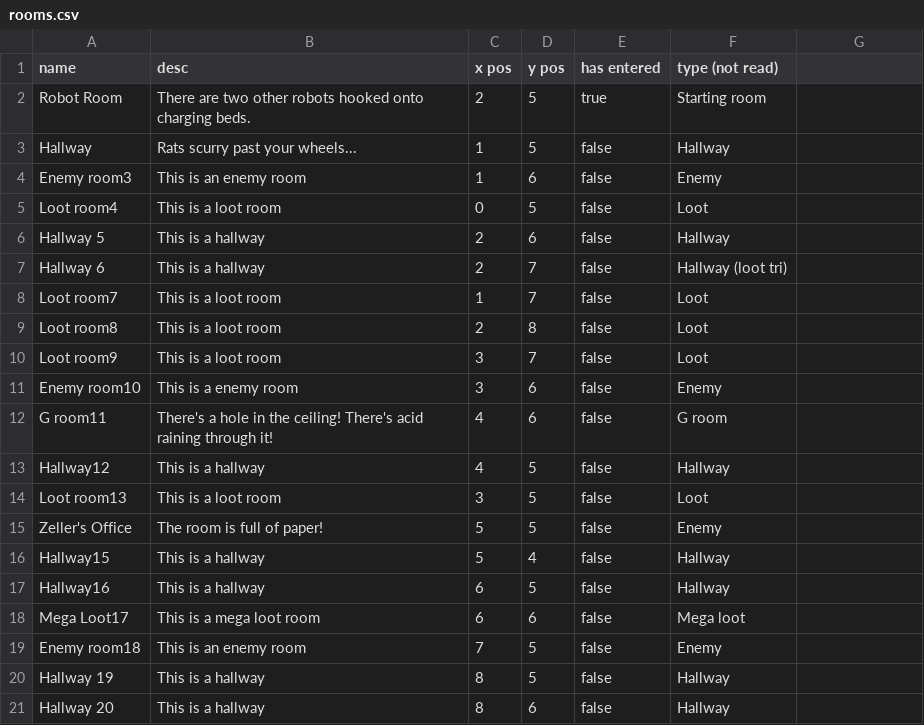
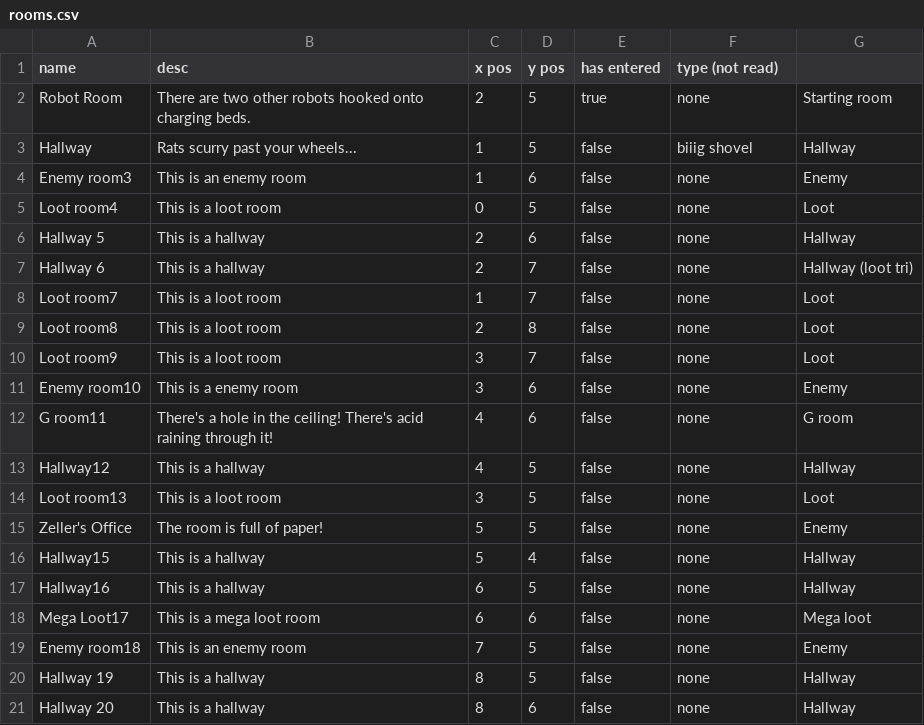
Before and after one commit to loganKinzler/CS320GroupProject_TBAG, a CSV file: bin/edu/ycp/cs320/TBAG/tbagdb/res/rooms.csv, drawn as a sheet; only a part is shown; the diff covers the shown part only.

```diff
--- a/bin/edu/ycp/cs320/TBAG/tbagdb/res/rooms.csv
+++ b/bin/edu/ycp/cs320/TBAG/tbagdb/res/rooms.csv
@@ -1,21 +1,21 @@
 name|desc|x pos|y pos|has entered|type (not read)
-Robot Room|There are two other robots hooked onto charging beds.|2|5|true|Starting room
-Hallway|Rats scurry past your wheels...|1|5|false|Hallway
-Enemy room3|This is an enemy room|1|6|false|Enemy
-Loot room4|This is a loot room|0|5|false|Loot
-Hallway 5|This is a hallway|2|6|false|Hallway
-Hallway 6|This is a hallway|2|7|false|Hallway (loot tri)
-Loot room7|This is a loot room|1|7|false|Loot
-Loot room8|This is a loot room|2|8|false|Loot
-Loot room9|This is a loot room|3|7|false|Loot
-Enemy room10|This is a enemy room|3|6|false|Enemy
-G room11|There's a hole in the ceiling! There's acid raining through it!|4|6|false|G room
-Hallway12|This is a hallway|4|5|false|Hallway
-Loot room13|This is a loot room|3|5|false|Loot
-Zeller's Office|The room is full of paper!|5|5|false|Enemy
-Hallway15|This is a hallway|5|4|false|Hallway
-Hallway16|This is a hallway|6|5|false|Hallway
-Mega Loot17|This is a mega loot room|6|6|false|Mega loot
-Enemy room18|This is an enemy room|7|5|false|Enemy
-Hallway 19|This is a hallway|8|5|false|Hallway
-Hallway 20|This is a hallway|8|6|false|Hallway
+Robot Room|There are two other robots hooked onto charging beds.|2|5|true|none|Starting room
+Hallway|Rats scurry past your wheels...|1|5|false|biiig shovel|Hallway
+Enemy room3|This is an enemy room|1|6|false|none|Enemy
+Loot room4|This is a loot room|0|5|false|none|Loot
+Hallway 5|This is a hallway|2|6|false|none|Hallway
+Hallway 6|This is a hallway|2|7|false|none|Hallway (loot tri)
+Loot room7|This is a loot room|1|7|false|none|Loot
+Loot room8|This is a loot room|2|8|false|none|Loot
+Loot room9|This is a loot room|3|7|false|none|Loot
+Enemy room10|This is a enemy room|3|6|false|none|Enemy
+G room11|There's a hole in the ceiling! There's acid raining through it!|4|6|false|none|G room
+Hallway12|This is a hallway|4|5|false|none|Hallway
+Loot room13|This is a loot room|3|5|false|none|Loot
+Zeller's Office|The room is full of paper!|5|5|false|none|Enemy
+Hallway15|This is a hallway|5|4|false|none|Hallway
+Hallway16|This is a hallway|6|5|false|none|Hallway
+Mega Loot17|This is a mega loot room|6|6|false|none|Mega loot
+Enemy room18|This is an enemy room|7|5|false|none|Enemy
+Hallway 19|This is a hallway|8|5|false|none|Hallway
+Hallway 20|This is a hallway|8|6|false|none|Hallway
```
Also changed, not shown: 24 edited cells elsewhere in this file, 8 other files.
